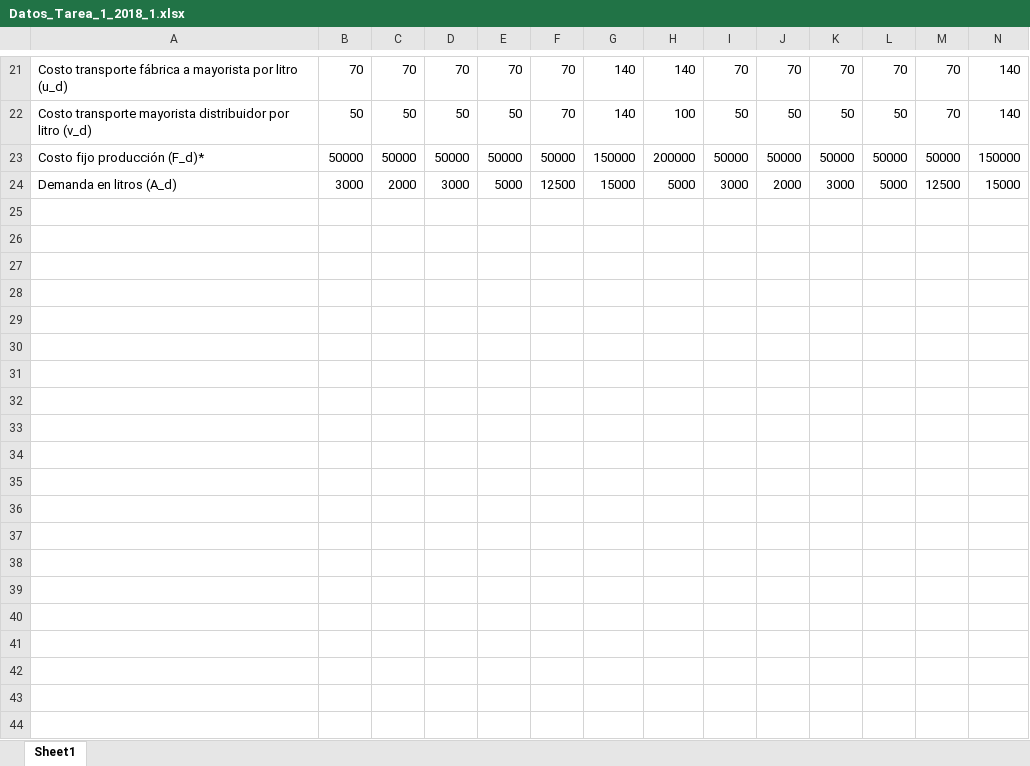
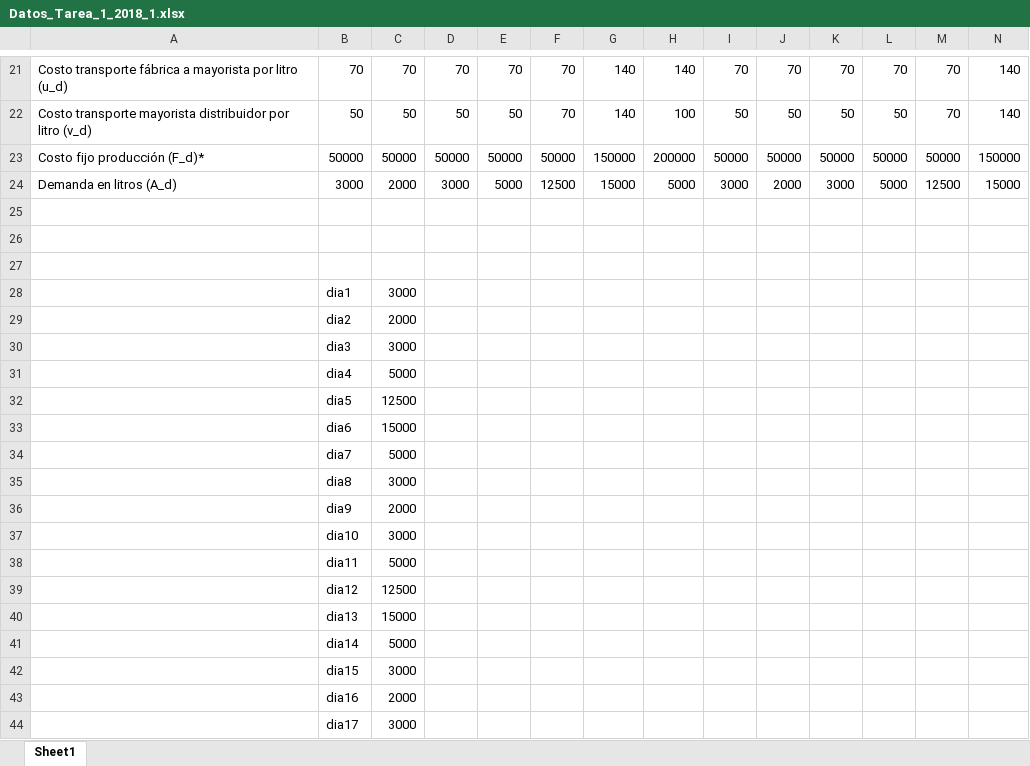
Before and after one commit to diegotalejandro/AMPL, an Excel workbook: Datos_Tarea_1_2018_1.xlsx, sheet Sheet1, drawn as a sheet; only a part is shown, gaps mark what is left out; values as stored, in another font and other column widths than the file's, no borders; rows hold the shown columns only; the diff covers the shown part only; the diff names each change by its address in the sheet, - before the commit and + after, or states it on an @@ line.

```diff
--- a/Datos_Tarea_1_2018_1.xlsx (sheet Sheet1)
+++ b/Datos_Tarea_1_2018_1.xlsx (sheet Sheet1)
+row 25: (empty)
+row 26: (empty)
+row 27: (empty)
+row 28:  | dia1 | 3000
+row 29:  | dia2 | 2000
+row 30:  | dia3 | 3000
+row 31:  | dia4 | 5000
+row 32:  | dia5 | 12500
+row 33:  | dia6 | 15000
+row 34:  | dia7 | 5000
+row 35:  | dia8 | 3000
+row 36:  | dia9 | 2000
+row 37:  | dia10 | 3000
+row 38:  | dia11 | 5000
+row 39:  | dia12 | 12500
+row 40:  | dia13 | 15000
+row 41:  | dia14 | 5000
+row 42:  | dia15 | 3000
+row 43:  | dia16 | 2000
+row 44:  | dia17 | 3000
```
Also changed, not shown: 13 added rows elsewhere in this sheet, 2 other files.
